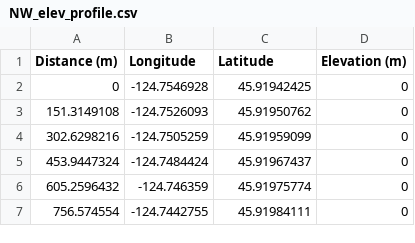
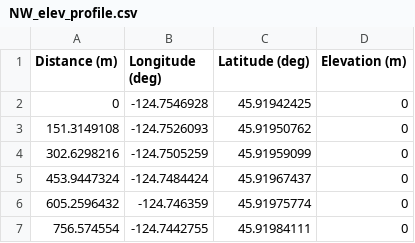
Before and after one commit to tbartholomaus/GIS_programming_F21, a CSV file: weeks/wk2_plotting/NW_elev_profile.csv, drawn as a sheet; only a part is shown.

```diff
--- a/weeks/wk2_plotting/NW_elev_profile.csv
+++ b/weeks/wk2_plotting/NW_elev_profile.csv
@@ -1,2 +1,2 @@
-Distance (m),Longitude,Latitude,Elevation (m)
+Distance (m),Longitude (deg),Latitude (deg),Elevation (m)
 0,-124.7546928,45.91942425,0
```
Also changed, not shown: 3 other files.
